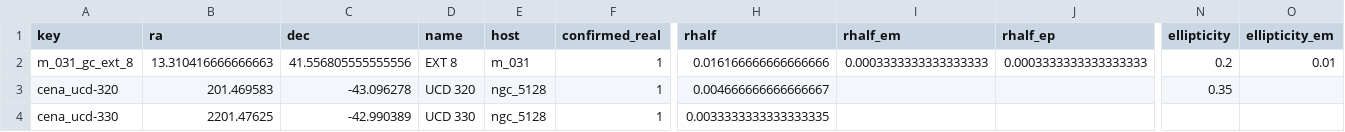
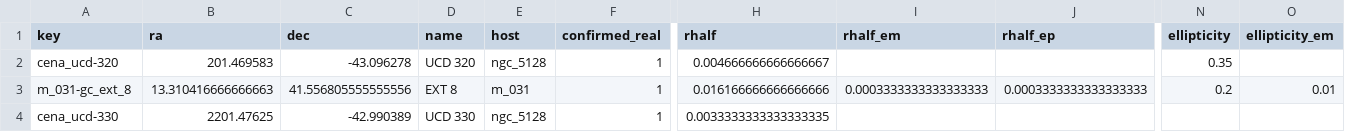
Before and after one commit to apace7/local_volume_database, a CSV file: data/gc_other.csv, drawn as a sheet; only a part is shown, gaps mark what is left out; removed rows and columns are numbered as before the commit, all else as after; rows hold the shown columns only; the diff names each change by its address in the sheet, - before the commit and + after, or states it on an @@ line.

```diff
--- a/data/gc_other.csv
+++ b/data/gc_other.csv
-row 2: m_031_gc_ext_8 | 13.310416666666663 | 41.556805555555556 | EXT 8 | m_031 | 1 | 0.016166666666666666 | 0.0003333333333333333 | 0.0003333333333333333 | 0.2 | 0.01
+row 3: m_031-gc_ext_8 | 13.310416666666663 | 41.556805555555556 | EXT 8 | m_031 | 1 | 0.016166666666666666 | 0.0003333333333333333 | 0.0003333333333333333 | 0.2 | 0.01
```
Also changed, not shown: data/dwarf_all.csv, data/dwarf_local_field_distant.csv, 26 other files.
